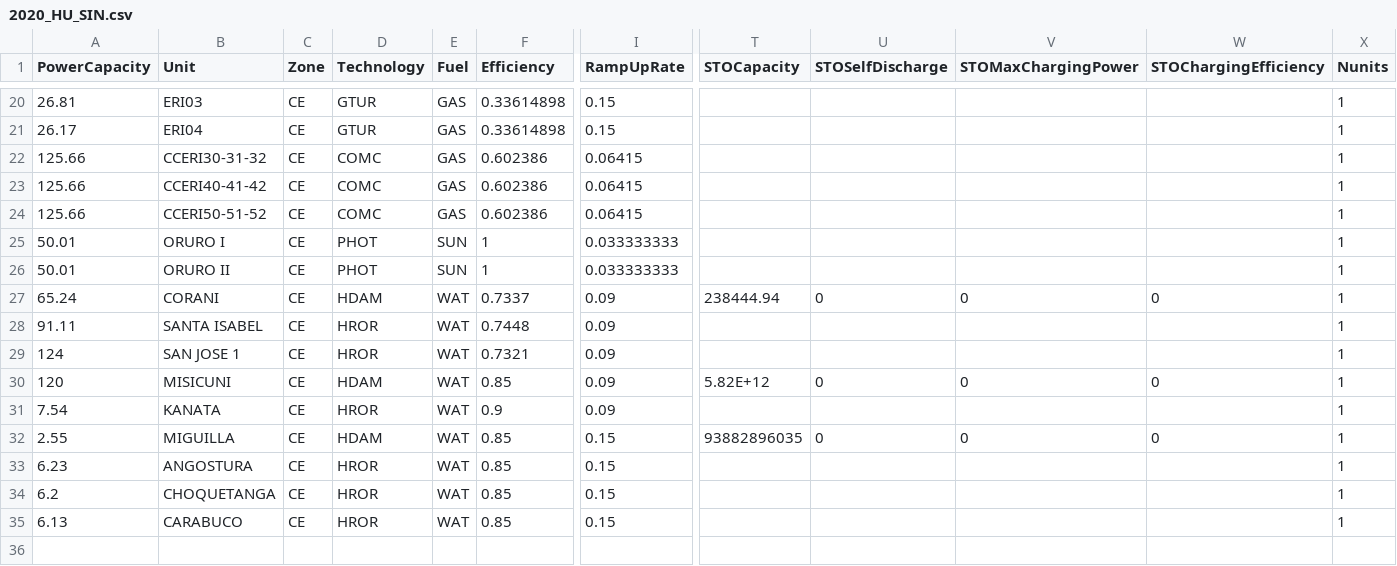
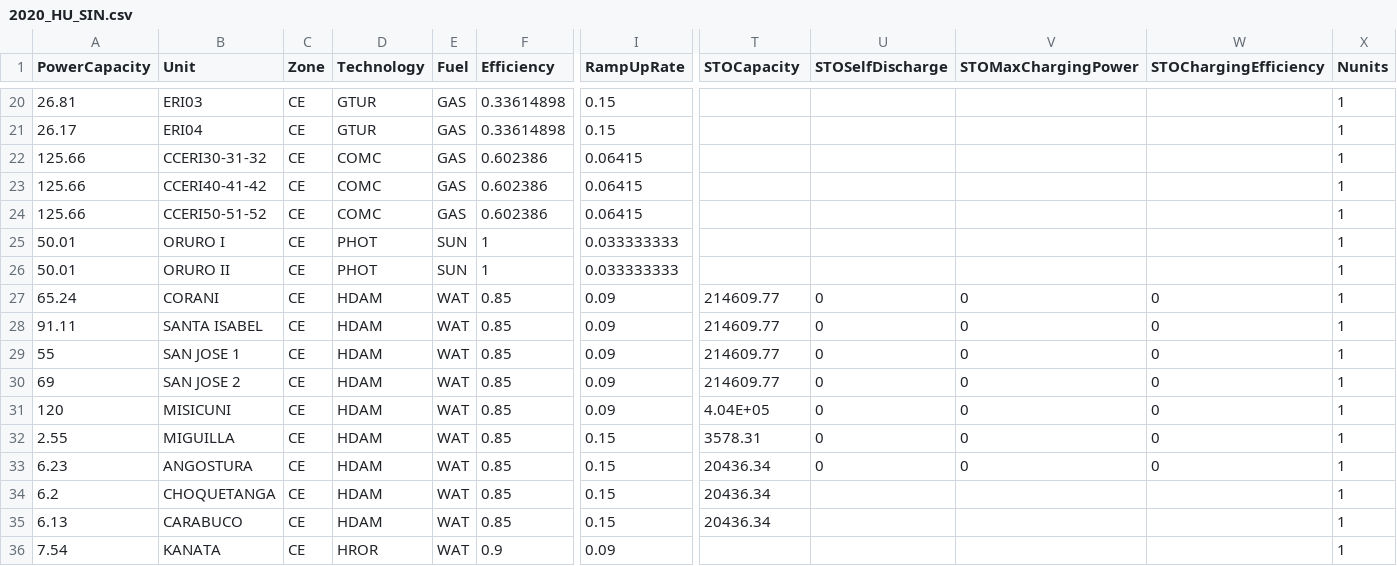
Before and after one commit to CIE-UMSS/Dispa-SET_Bolivia, a CSV file: PowerPlants/CE/2020_HU_SIN.csv, drawn as a sheet; only a part is shown, gaps mark what is left out; removed rows and columns are numbered as before the commit, all else as after; rows hold the shown columns only; the diff names each change by its address in the sheet, - before the commit and + after, or states it on an @@ line.

Commit message:
Input data updated

```diff
--- a/PowerPlants/CE/2020_HU_SIN.csv
+++ b/PowerPlants/CE/2020_HU_SIN.csv
-F27 (Efficiency): 0.7337
+F27 (Efficiency): 0.85
-T27 (STOCapacity): 238444.94
+T27 (STOCapacity): 214609.77
-D28:D29 (Technology): HROR
+D28:D29 (Technology): HDAM
-F28 (Efficiency): 0.7448
+F28 (Efficiency): 0.85
-T28:T29 (STOCapacity): (empty)
+T28:T29 (STOCapacity): 214609.77
-U28:U29 (STOSelfDischarge): (empty)
+U28:U29 (STOSelfDischarge): 0
-V28:V29 (STOMaxChargingPower): (empty)
+V28:V29 (STOMaxChargingPower): 0
-W28:W29 (STOChargingEfficiency): (empty)
+W28:W29 (STOChargingEfficiency): 0
-A29 (PowerCapacity): 124
+A29 (PowerCapacity): 55
-F29 (Efficiency): 0.7321
+F29 (Efficiency): 0.85
+row 30: 69 | SAN JOSE 2 | CE | HDAM | WAT | 0.85 | 0.09 | 214609.77 | 0 | 0 | 0 | 1
-T31 (STOCapacity): 5.82E+12
+T31 (STOCapacity): 4.04E+05
+row 32: 2.55 | MIGUILLA | CE | HDAM | WAT | 0.85 | 0.15 | 3578.31 | 0 | 0 | 0 | 1
+row 33: 6.23 | ANGOSTURA | CE | HDAM | WAT | 0.85 | 0.15 | 20436.34 | 0 | 0 | 0 | 1
+row 34: 6.2 | CHOQUETANGA | CE | HDAM | WAT | 0.85 | 0.15 | 20436.34 |  |  |  | 1
+row 35: 6.13 | CARABUCO | CE | HDAM | WAT | 0.85 | 0.15 | 20436.34 |  |  |  | 1
-row 32: 2.55 | MIGUILLA | CE | HDAM | WAT | 0.85 | 0.15 | 93882896035 | 0 | 0 | 0 | 1
-row 33: 6.23 | ANGOSTURA | CE | HROR | WAT | 0.85 | 0.15 |  |  |  |  | 1
-row 34: 6.2 | CHOQUETANGA | CE | HROR | WAT | 0.85 | 0.15 |  |  |  |  | 1
-row 35: 6.13 | CARABUCO | CE | HROR | WAT | 0.85 | 0.15 |  |  |  |  | 1
```
Also changed, not shown: PowerPlants/NO/2020_HU_SIN.csv.
